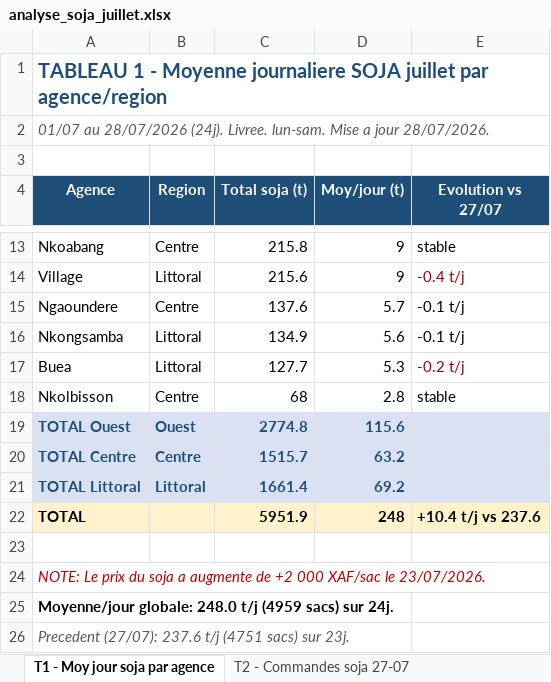
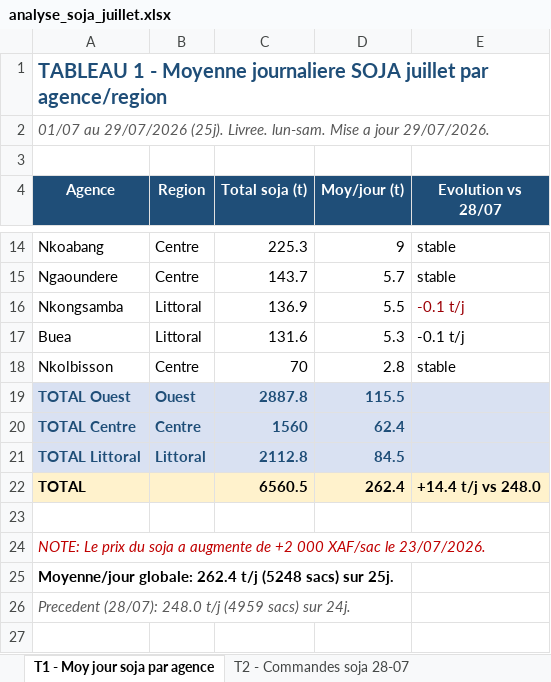
Before and after one commit to frwil/njs-sales-analysis, an Excel workbook: download/analyse_soja_juillet.xlsx, sheet T1 - Moy jour soja par agence, drawn as a sheet; only a part is shown, gaps mark what is left out; values as stored, in another font and other column widths than the file's, no borders; removed rows and columns are numbered as before the commit, all else as after; the diff covers the shown part only; the diff names each change by its address in the sheet, - before the commit and + after, or states it on an @@ line.

```diff
--- a/download/analyse_soja_juillet.xlsx (sheet T1 - Moy jour soja par agence)
+++ b/download/analyse_soja_juillet.xlsx (sheet T1 - Moy jour soja par agence)
-sheet tab: T2 - Commandes soja 27-07
+sheet tab: T2 - Commandes soja 28-07
-A2 (Agence): 01/07 au 28/07/2026 (24j). Livree. lun-sam. Mise a jour 28/07/2026.
+A2 (Agence): 01/07 au 29/07/2026 (25j). Livree. lun-sam. Mise a jour 29/07/2026.
-E4: Evolution vs 27/07
+E4: Evolution vs 28/07
-C14 (Total soja (t)): 215.8
+C14 (Total soja (t)): 225.3
-row 14: Village | Littoral | 215.6 | 9 | -0.4 t/j
-C15 (Total soja (t)): 137.6
+C15 (Total soja (t)): 143.7
-E15 (Evolution vs 28/07): -0.1 t/j
+E15 (Evolution vs 28/07): stable
-C16 (Total soja (t)): 134.9
+C16 (Total soja (t)): 136.9
-D16 (Moy/jour (t)): 5.6
+D16 (Moy/jour (t)): 5.5
-E16 text colour: black
+E16 text colour: #9C0006
-C17 (Total soja (t)): 127.7
+C17 (Total soja (t)): 131.6
-E17 (Evolution vs 28/07): -0.2 t/j
+E17 (Evolution vs 28/07): -0.1 t/j
-E17 text colour: #9C0006
+E17 text colour: black
-C18 (Total soja (t)): 68
+C18 (Total soja (t)): 70
-C19 (Total soja (t)): 2774.8
+C19 (Total soja (t)): 2887.8
-D19 (Moy/jour (t)): 115.6
+D19 (Moy/jour (t)): 115.5
-C20 (Total soja (t)): 1515.7
+C20 (Total soja (t)): 1560
-D20 (Moy/jour (t)): 63.2
+D20 (Moy/jour (t)): 62.4
-C21 (Total soja (t)): 1661.4
+C21 (Total soja (t)): 2112.8
-D21 (Moy/jour (t)): 69.2
+D21 (Moy/jour (t)): 84.5
-C22 (Total soja (t)): 5951.9
+C22 (Total soja (t)): 6560.5
-D22 (Moy/jour (t)): 248
+D22 (Moy/jour (t)): 262.4
-E22 (Evolution vs 28/07): +10.4 t/j vs 237.6
+E22 (Evolution vs 28/07): +14.4 t/j vs 248.0
-A25 (Agence): Moyenne/jour globale: 248.0 t/j (4959 sacs) sur 24j.
+A25 (Agence): Moyenne/jour globale: 262.4 t/j (5248 sacs) sur 25j.
-A26 (Agence): Precedent (27/07): 237.6 t/j (4751 sacs) sur 23j.
+A26 (Agence): Precedent (28/07): 248.0 t/j (4959 sacs) sur 24j.
```
Also changed, not shown: 1 added row, 24 edited cells and cell formats elsewhere in this sheet, sheet T3 - Soja-only 28-07, sheet T2 - Commandes soja 28-07, sheet T5 - Tendance Juillet, sheet T4 - Stock soja et rupture, other sheet tabs, charts or pictures, 2 other files.
